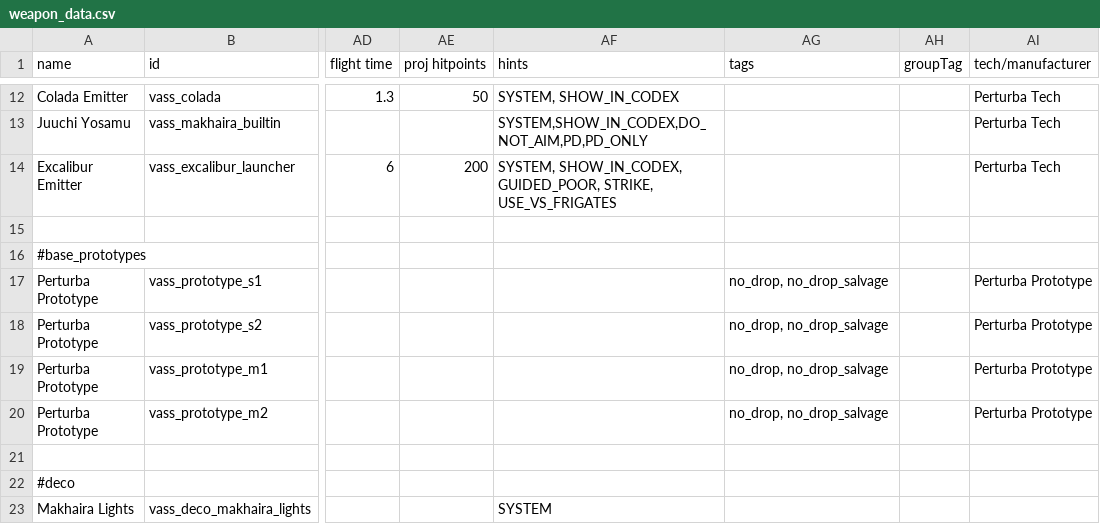
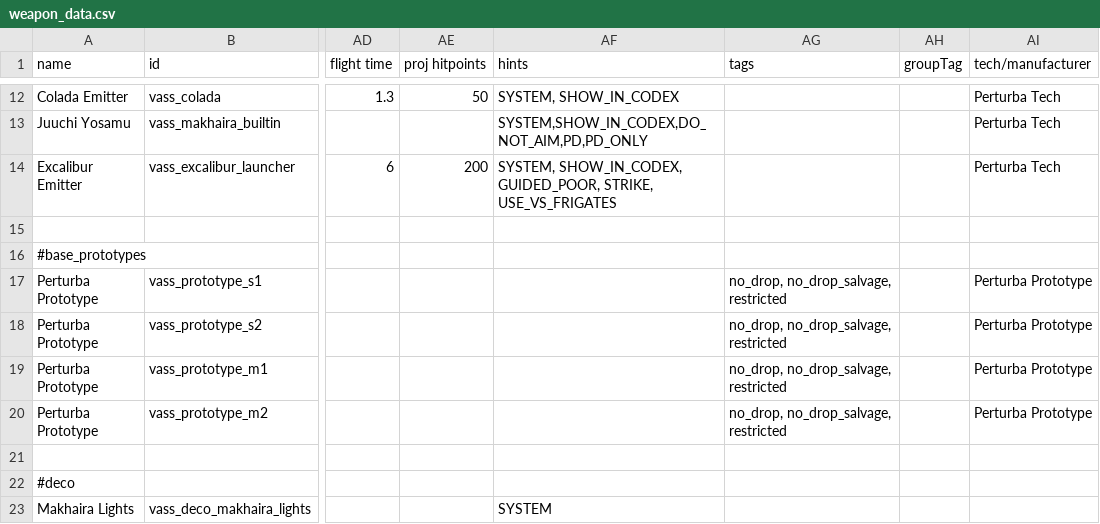
Before and after one commit to Nicke535/the-vass-public, a CSV file: data/weapons/weapon_data.csv, drawn as a sheet; only a part is shown, gaps mark what is left out; the diff names each change by its address in the sheet, - before the commit and + after, or states it on an @@ line.

```diff
--- a/data/weapons/weapon_data.csv
+++ b/data/weapons/weapon_data.csv
-AG17:AG20 (tags): no_drop, no_drop_salvage
+AG17:AG20 (tags): no_drop, no_drop_salvage, restricted
```
Also changed, not shown: 23 other files.
